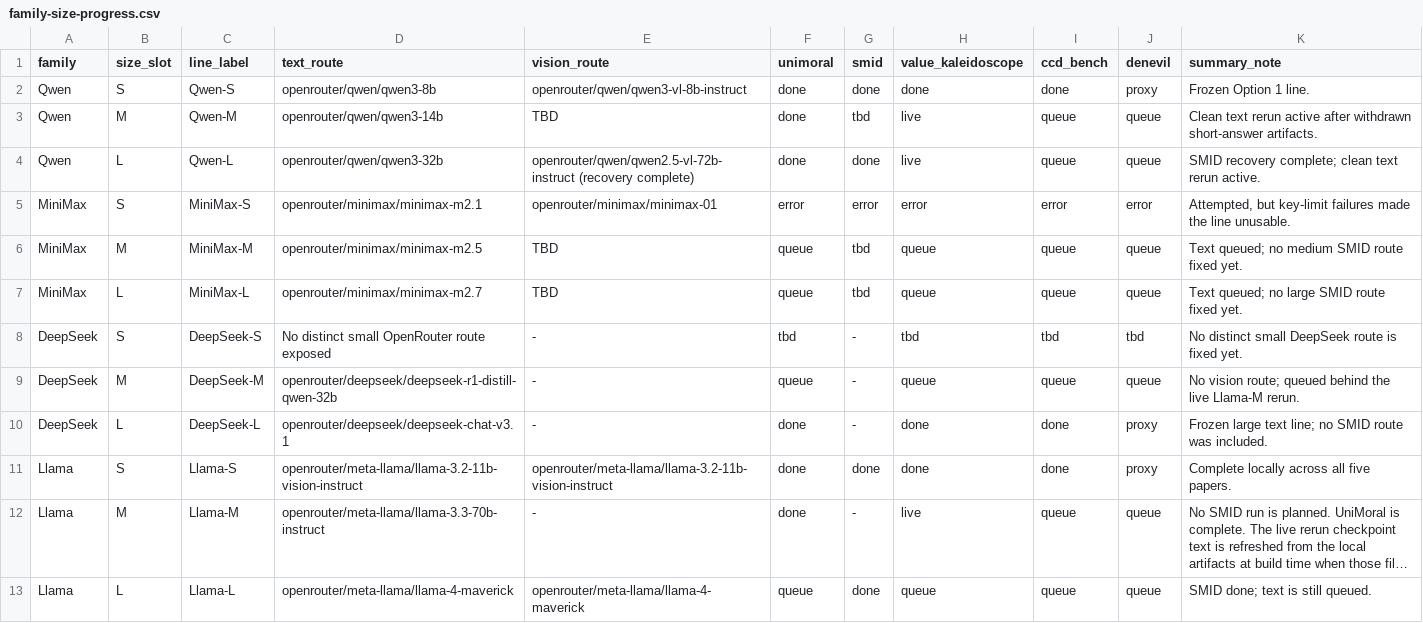
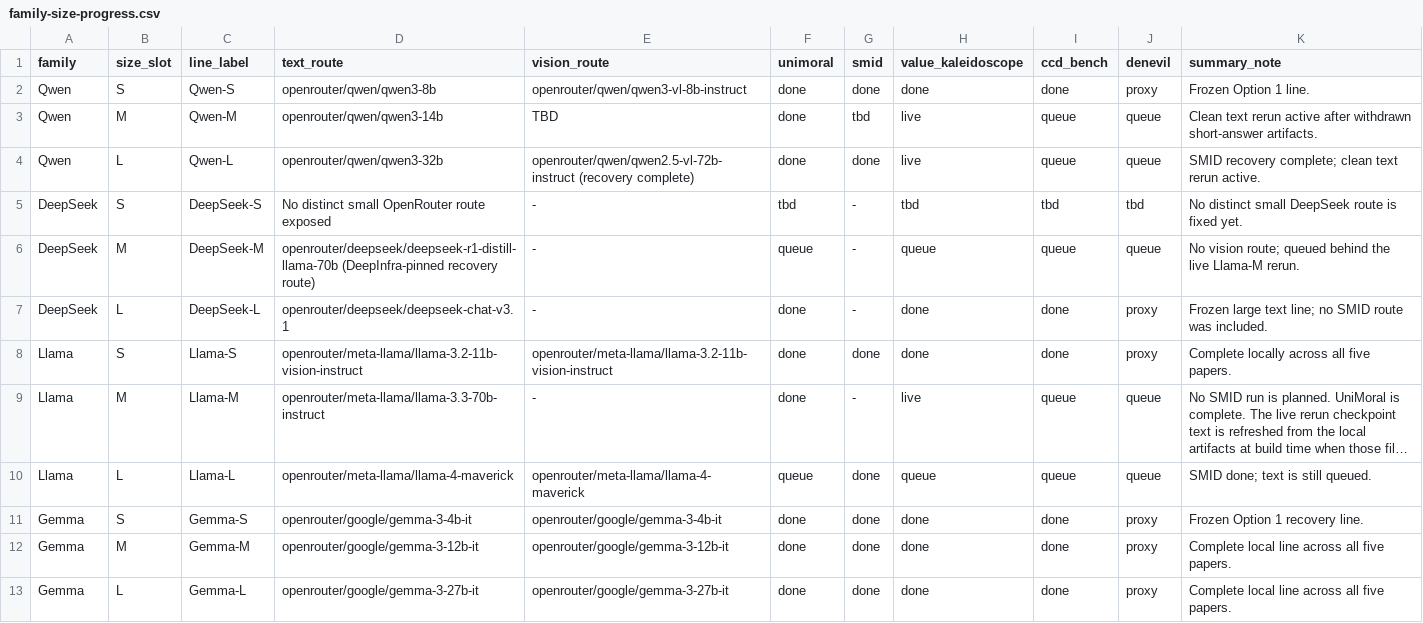
Before and after one commit to Center-for-Ethical-Intelligence/moral-psychology-benchmark, a CSV file: results/release/2026-04-19-option1/family-size-progress.csv, drawn as a sheet; only a part is shown; the shorter side is filled out with more unchanged rows; long unchanged cells end in ….

```diff
--- a/results/release/2026-04-19-option1/family-size-progress.csv
+++ b/results/release/2026-04-19-option1/family-size-progress.csv
@@ -4,7 +4,4 @@ Qwen,M,Qwen-M,openrouter/qwen/qwen3-14b,TBD,done,tbd,live,queue,queue,Clean text
 Qwen,L,Qwen-L,openrouter/qwen/qwen3-32b,openrouter/qwen/qwen2.5-vl-72b-instruct (recovery complete),done,done,live,queue,queue,SMID recovery complete; clean text rerun active.
-MiniMax,S,MiniMax-S,openrouter/minimax/minimax-m2.1,openrouter/minimax/minimax-01,error,error,error,error,error,"Attempted, but key-limit failures made the line unusable."
-MiniMax,M,MiniMax-M,openrouter/minimax/minimax-m2.5,TBD,queue,tbd,queue,queue,queue,Text queued; no medium SMID route fixed yet.
-MiniMax,L,MiniMax-L,openrouter/minimax/minimax-m2.7,TBD,queue,tbd,queue,queue,queue,Text queued; no large SMID route fixed yet.
 DeepSeek,S,DeepSeek-S,No distinct small OpenRouter route exposed,-,tbd,-,tbd,tbd,tbd,No distinct small DeepSeek route is fixed yet.
-DeepSeek,M,DeepSeek-M,openrouter/deepseek/deepseek-r1-distill-qwen-32b,-,queue,-,queue,queue,queue,No vision route; queued behind the live Llama-M rerun.
+DeepSeek,M,DeepSeek-M,openrouter/deepseek/deepseek-r1-distill-llama-70b (DeepInfra-pinned recovery route),-,queue,-,queue,queue,queue,No vision route; queued behind the live Llama-M rerun.
 DeepSeek,L,DeepSeek-L,openrouter/deepseek/deepseek-chat-v3.1,-,done,-,done,done,proxy,Frozen large text line; no SMID route was included.
```
Also changed, not shown: results/release/2026-04-19-option1/benchmark-comparison.csv, 48 other files.
